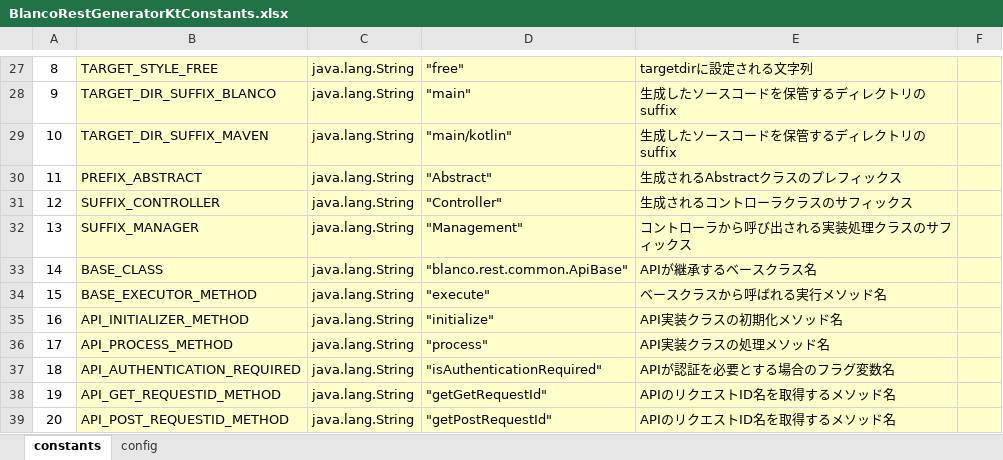
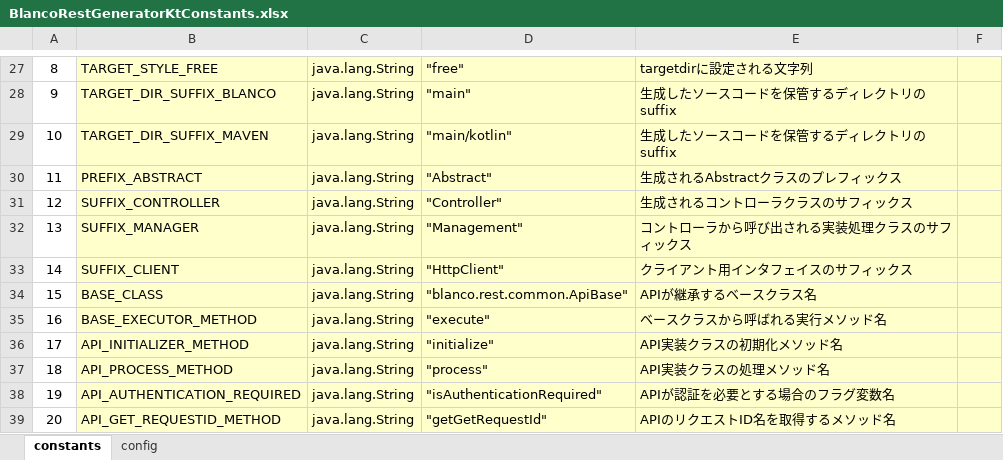
Before and after one commit to uedaueo/blancoRestGeneratorKt, an Excel workbook: meta/program/BlancoRestGeneratorKtConstants.xlsx, sheet constants, drawn as a sheet; only a part is shown, gaps mark what is left out; the shorter side is filled out with more unchanged rows; values as stored, in another font and other column widths than the file's, no borders; addresses are those after the commit; the diff names each change by its address in the sheet, - before the commit and + after, or states it on an @@ line.

```diff
--- a/meta/program/BlancoRestGeneratorKtConstants.xlsx (sheet constants)
+++ b/meta/program/BlancoRestGeneratorKtConstants.xlsx (sheet constants)
+row 33: 14 | SUFFIX_CLIENT | java.lang.String | "HttpClient" | クライアント用インタフェイスのサフィックス
@@ column A renumbered from row 34 down @@
```
Also changed, not shown: meta/api/BlancoApiPostSample.xlsx, meta/program/BlancoRestGeneratorKtResourceBundle.xlsx, 17 other files.
